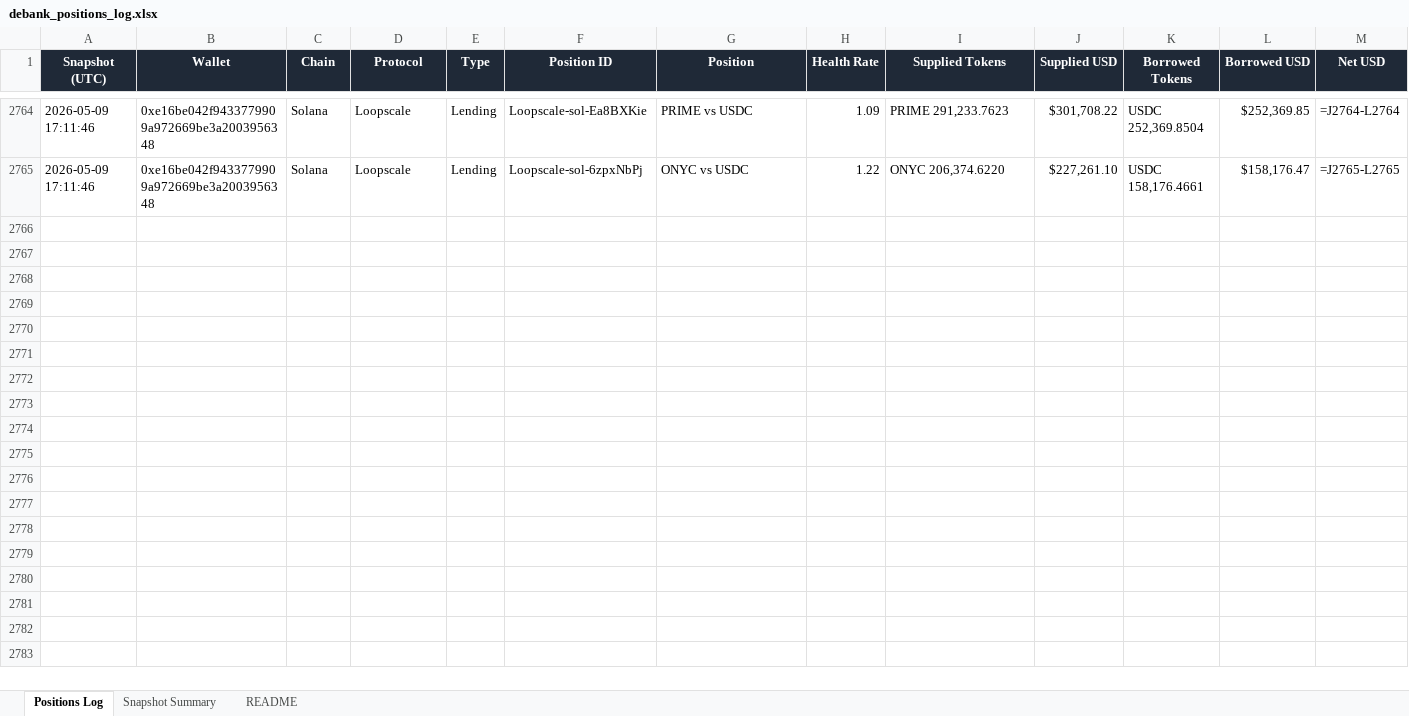
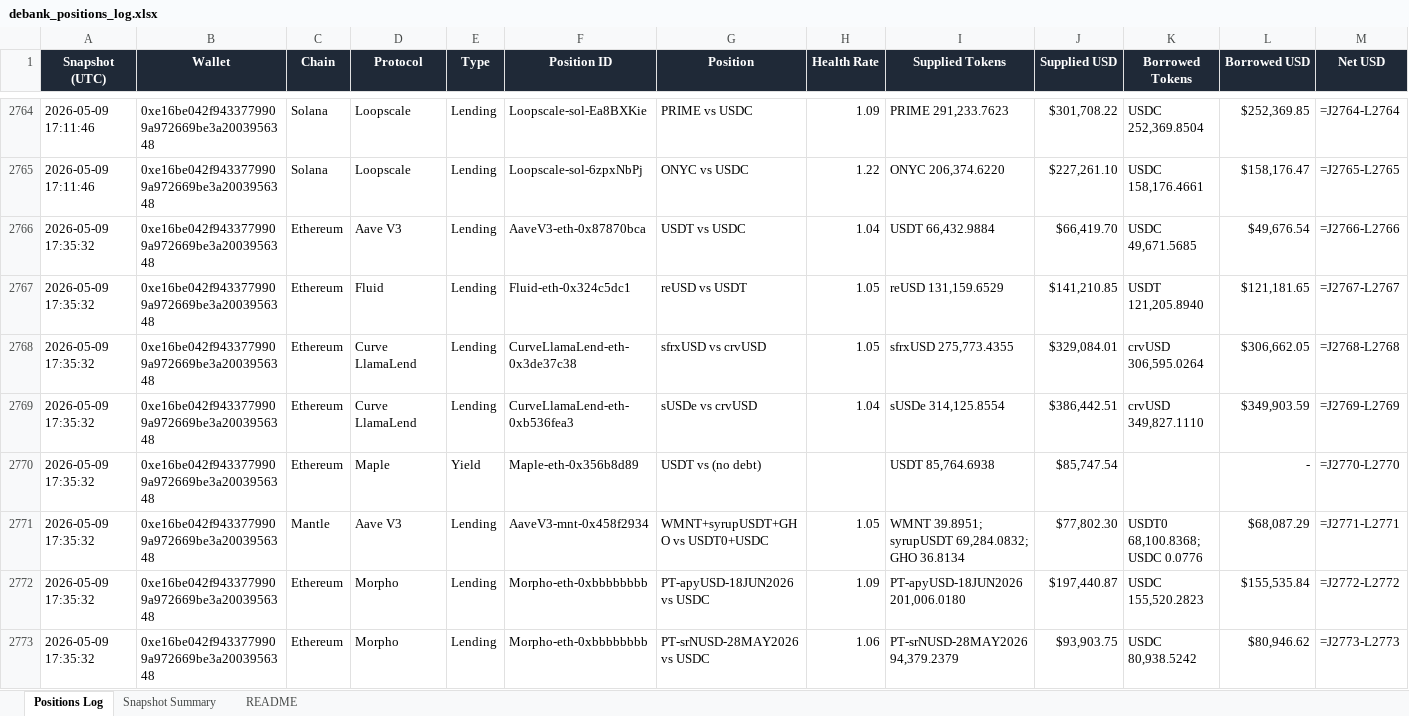
Before and after one commit to crypto-dashboard-777/defi-dashboard, an Excel workbook: outputs/debank_positions_log.xlsx, sheet Positions Log, drawn as a sheet; only a part is shown, gaps mark what is left out; values as stored, in another font and other column widths than the file's, no borders; formulas without a stored value are shown as written; conditional formats not drawn; rows hold the shown columns only; the diff covers the shown part only; the diff names each change by its address in the sheet, - before the commit and + after, or states it on an @@ line.

```diff
--- a/outputs/debank_positions_log.xlsx (sheet Positions Log)
+++ b/outputs/debank_positions_log.xlsx (sheet Positions Log)
+row 2766: 2026-05-09 17:35:32 | 0xe16be042f9433779909a972669be3a2003956348 | Ethereum | Aave V3 | Lending | AaveV3-eth-0x87870bca | USDT vs USDC | 1.04 | USDT 66,432.9884 | $66,419.70 | USDC 49,671.5685 | $49,676.54 | =J2766-L2766
+row 2767: 2026-05-09 17:35:32 | 0xe16be042f9433779909a972669be3a2003956348 | Ethereum | Fluid | Lending | Fluid-eth-0x324c5dc1 | reUSD vs USDT | 1.05 | reUSD 131,159.6529 | $141,210.85 | USDT 121,205.8940 | $121,181.65 | =J2767-L2767
+row 2768: 2026-05-09 17:35:32 | 0xe16be042f9433779909a972669be3a2003956348 | Ethereum | Curve LlamaLend | Lending | CurveLlamaLend-eth-0x3de37c38 | sfrxUSD vs crvUSD | 1.05 | sfrxUSD 275,773.4355 | $329,084.01 | crvUSD 306,595.0264 | $306,662.05 | =J2768-L2768
+row 2769: 2026-05-09 17:35:32 | 0xe16be042f9433779909a972669be3a2003956348 | Ethereum | Curve LlamaLend | Lending | CurveLlamaLend-eth-0xb536fea3 | sUSDe vs crvUSD | 1.04 | sUSDe 314,125.8554 | $386,442.51 | crvUSD 349,827.1110 | $349,903.59 | =J2769-L2769
+row 2770: 2026-05-09 17:35:32 | 0xe16be042f9433779909a972669be3a2003956348 | Ethereum | Maple | Yield | Maple-eth-0x356b8d89 | USDT vs (no debt) |  | USDT 85,764.6938 | $85,747.54 |  | - | =J2770-L2770
+row 2771: 2026-05-09 17:35:32 | 0xe16be042f9433779909a972669be3a2003956348 | Mantle | Aave V3 | Lending | AaveV3-mnt-0x458f2934 | WMNT+syrupUSDT+GHO vs USDT0+USDC | 1.05 | WMNT 39.8951; syrupUSDT 69,284.0832; GHO 36.8134 | $77,802.30 | USDT0 68,100.8368; USDC 0.0776 | $68,087.29 | =J2771-L2771
+row 2772: 2026-05-09 17:35:32 | 0xe16be042f9433779909a972669be3a2003956348 | Ethereum | Morpho | Lending | Morpho-eth-0xbbbbbbbb | PT-apyUSD-18JUN2026 vs USDC | 1.09 | PT-apyUSD-18JUN2026 201,006.0180 | $197,440.87 | USDC 155,520.2823 | $155,535.84 | =J2772-L2772
+row 2773: 2026-05-09 17:35:32 | 0xe16be042f9433779909a972669be3a2003956348 | Ethereum | Morpho | Lending | Morpho-eth-0xbbbbbbbb | PT-srNUSD-28MAY2026 vs USDC | 1.06 | PT-srNUSD-28MAY2026 94,379.2379 | $93,903.75 | USDC 80,938.5242 | $80,946.62 | =J2773-L2773
```
Also changed, not shown: 8 added rows elsewhere in this sheet, sheet Snapshot Summary, 11 other files.
